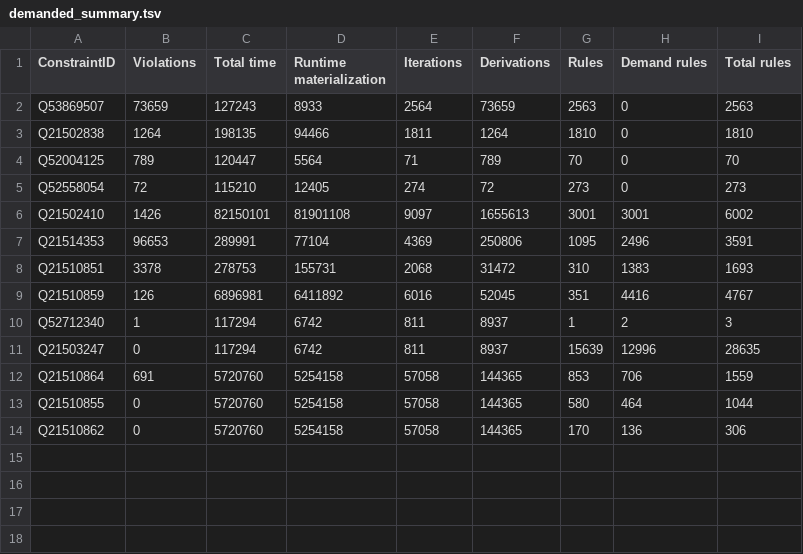
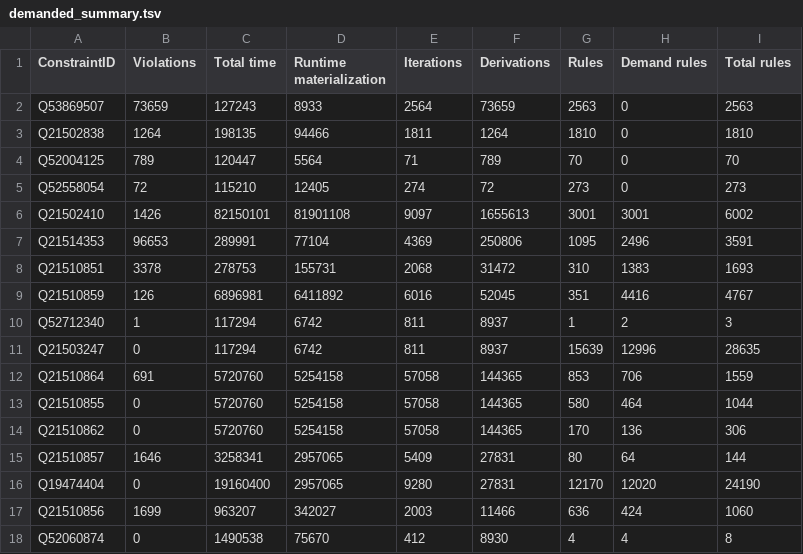
Before and after one commit to shade-belisar/wcd, a TSV file: thesis/result/1000000/demanded_summary.tsv, drawn as a sheet.

Commit message:
More data for 1,000,000

```diff
--- a/thesis/result/1000000/demanded_summary.tsv
+++ b/thesis/result/1000000/demanded_summary.tsv
@@ -14 +14,5 @@ Q21510855	0	5720760	5254158	57058	144365	580	464	1044
 Q21510862	0	5720760	5254158	57058	144365	170	136	306
+Q21510857	1646	3258341	2957065	5409	27831	80	64	144
+Q19474404	0	19160400	2957065	9280	27831	12170	12020	24190
+Q21510856	1699	963207	342027	2003	11466	636	424	1060
+Q52060874	0	1490538	75670	412	8930	4	4	8
```
